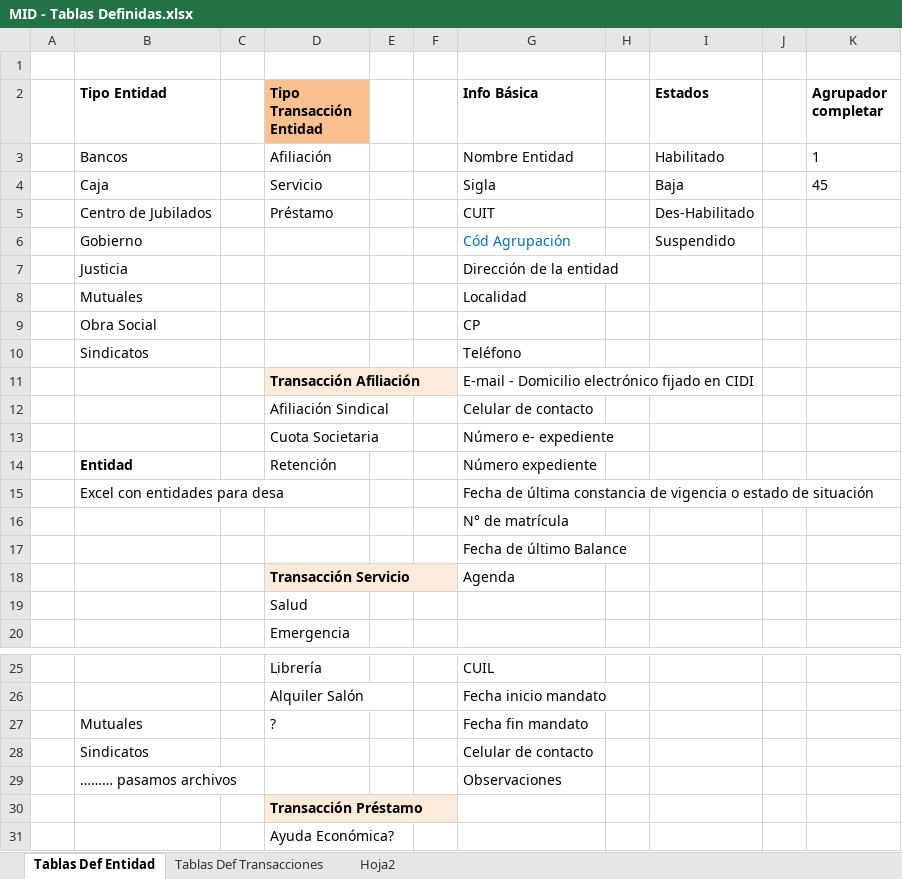
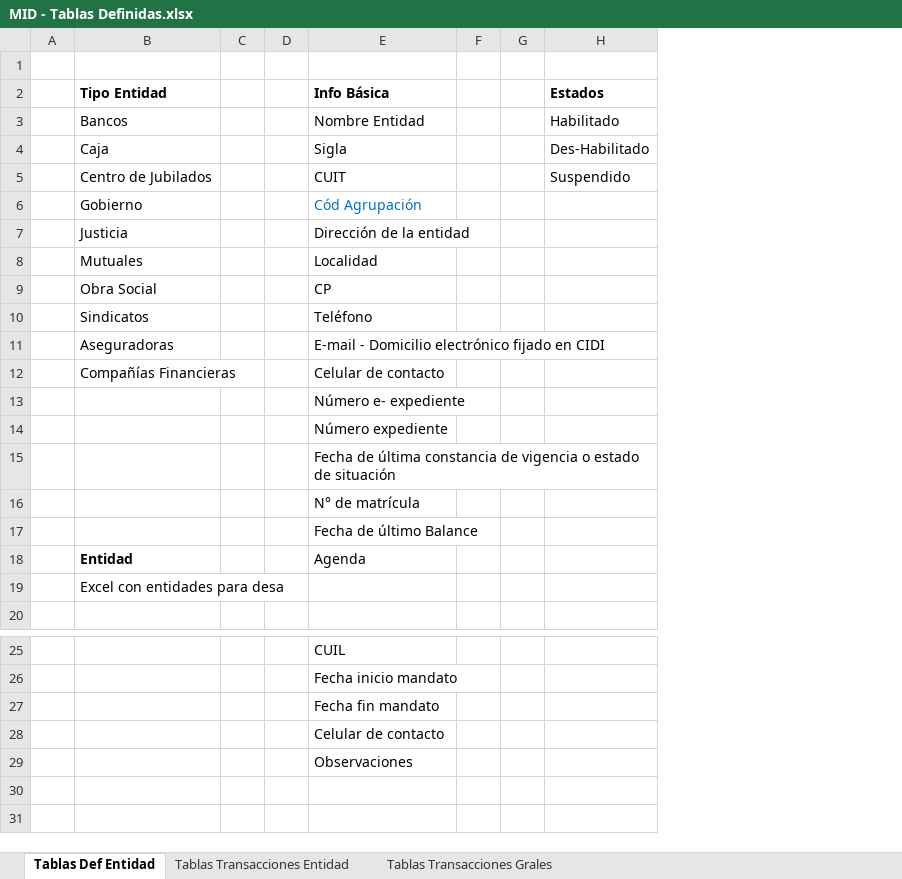
Before and after one commit to teretorres2/caja, an Excel workbook: 6- Ingenieria de producto/6.1 - Análisis/04- Archivos de Trabajo/MID - Tablas Definidas.xlsx, sheet Tablas Def Entidad, drawn as a sheet; only a part is shown, gaps mark what is left out; values as stored, in another font and other column widths than the file's, no borders; removed rows and columns are numbered as before the commit, all else as after; the diff names each change by its address in the sheet, - before the commit and + after, or states it on an @@ line.

Commit message:
act tab def

```diff
--- a/6- Ingenieria de producto/6.1 - Análisis/04- Archivos de Trabajo/MID - Tablas Definidas.xlsx (sheet Tablas Def Entidad)
+++ b/6- Ingenieria de producto/6.1 - Análisis/04- Archivos de Trabajo/MID - Tablas Definidas.xlsx (sheet Tablas Def Entidad)
-sheet tab: Tablas Def Transacciones
+sheet tab: Tablas Transacciones Entidad
-sheet tab: Hoja2
+sheet tab: Tablas Transacciones Grales
-column D (Tipo Transacción Entidad), rows 3-20: Afiliación | Servicio | Préstamo |  |  |  |  |  | Transacción Afiliación | Afiliación Sindical | Cuota Societaria | Retención |  |  |  | Transacción Servicio | Salud | Emergencia; rows 25-31: Librería | Alquiler Salón | ? |  |  | Transacción Préstamo | Ayuda Económica?
-column F, empty
+column G, empty
-column J, empty
-column K (Agrupador completar), rows 3-4: 1 | 45
-H4 (Estados): Baja
+H4 (Estados): Des-Habilitado
-H5 (Estados): Des-Habilitado
+H5 (Estados): Suspendido
-H6 (Estados): Suspendido
+H6 (Estados): (empty)
-B11 (Tipo Entidad): (empty)
+B11 (Tipo Entidad): Aseguradoras
-B12 (Tipo Entidad): (empty)
+B12 (Tipo Entidad): Compañías Financieras
-B14 (Tipo Entidad): Entidad
+B14 (Tipo Entidad): (empty)
-B15 (Tipo Entidad): Excel con entidades para desa
+B15 (Tipo Entidad): (empty)
-B18 (Tipo Entidad): (empty)
+B18 (Tipo Entidad): Entidad
-B19 (Tipo Entidad): (empty)
+B19 (Tipo Entidad): Excel con entidades para desa
-B27 (Tipo Entidad): Mutuales
+B27 (Tipo Entidad): (empty)
-B28 (Tipo Entidad): Sindicatos
+B28 (Tipo Entidad): (empty)
-B29 (Tipo Entidad): ……… pasamos archivos
+B29 (Tipo Entidad): (empty)
```
Also changed, not shown: sheet Tablas Transacciones Grales.
